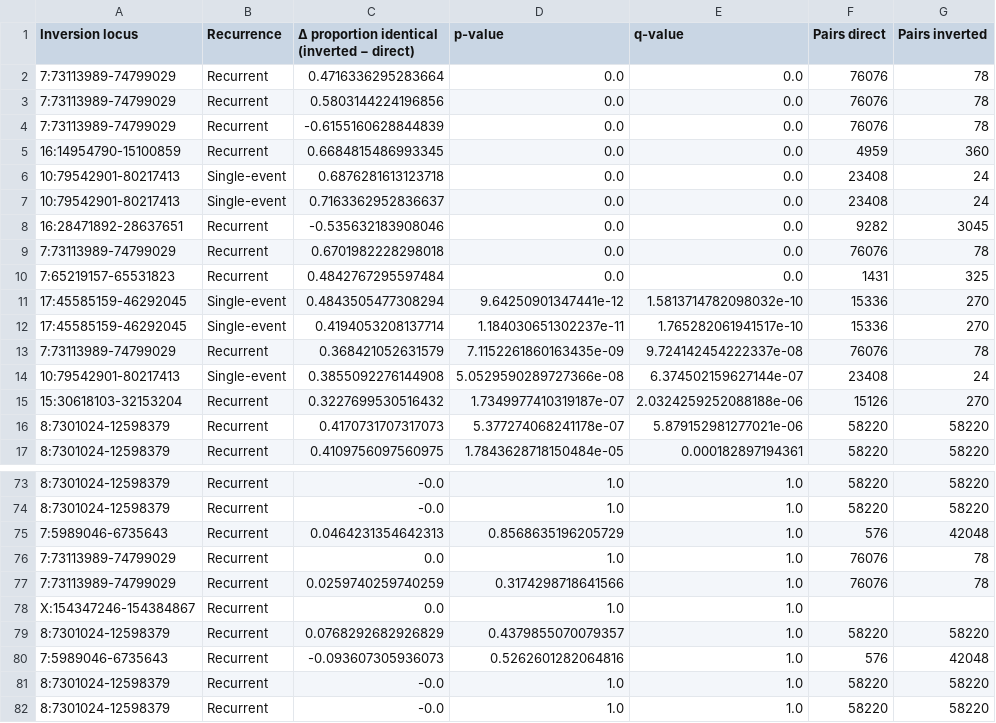
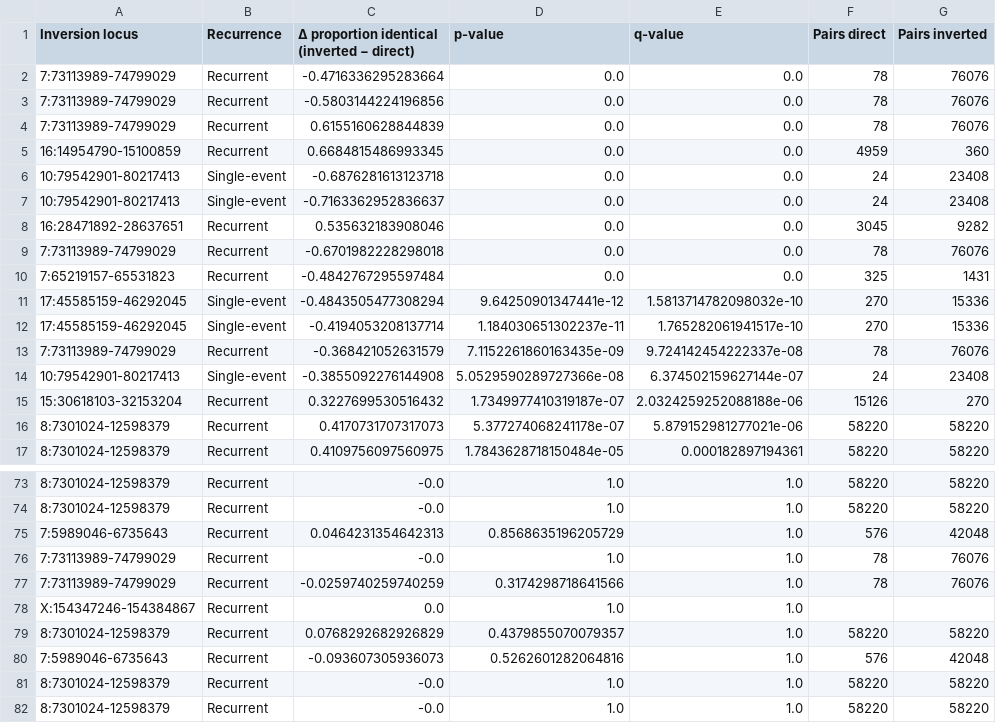
Before and after one commit to SauersML/ferromic, a TSV file: data/cds_conservation_table.tsv, drawn as a sheet; only a part is shown, gaps mark what is left out; the diff covers the shown part only; the diff names each change by its address in the sheet, - before the commit and + after, or states it on an @@ line.

```diff
--- a/data/cds_conservation_table.tsv
+++ b/data/cds_conservation_table.tsv
-C2: 0.4716336295283664
+C2: -0.4716336295283664
-F2:F4 (Pairs direct): 76076
+F2:F4 (Pairs direct): 78
-G2:G4 (Pairs inverted): 78
+G2:G4 (Pairs inverted): 76076
-C3: 0.5803144224196856
+C3: -0.5803144224196856
-C4: -0.6155160628844839
+C4: 0.6155160628844839
-C6: 0.6876281613123718
+C6: -0.6876281613123718
-F6:F7 (Pairs direct): 23408
+F6:F7 (Pairs direct): 24
-G6:G7 (Pairs inverted): 24
+G6:G7 (Pairs inverted): 23408
-C7: 0.7163362952836637
+C7: -0.7163362952836637
-C8: -0.535632183908046
+C8: 0.535632183908046
-F8 (Pairs direct): 9282
+F8 (Pairs direct): 3045
-G8 (Pairs inverted): 3045
+G8 (Pairs inverted): 9282
-C9: 0.6701982228298018
+C9: -0.6701982228298018
-F9 (Pairs direct): 76076
+F9 (Pairs direct): 78
-G9 (Pairs inverted): 78
+G9 (Pairs inverted): 76076
-C10: 0.4842767295597484
+C10: -0.4842767295597484
-F10 (Pairs direct): 1431
+F10 (Pairs direct): 325
-G10 (Pairs inverted): 325
+G10 (Pairs inverted): 1431
-C11: 0.4843505477308294
+C11: -0.4843505477308294
-F11:F12 (Pairs direct): 15336
+F11:F12 (Pairs direct): 270
-G11:G12 (Pairs inverted): 270
+G11:G12 (Pairs inverted): 15336
-C12: 0.4194053208137714
+C12: -0.4194053208137714
-C13: 0.368421052631579
+C13: -0.368421052631579
-F13 (Pairs direct): 76076
+F13 (Pairs direct): 78
-G13 (Pairs inverted): 78
+G13 (Pairs inverted): 76076
-C14: 0.3855092276144908
+C14: -0.3855092276144908
-F14 (Pairs direct): 23408
+F14 (Pairs direct): 24
-G14 (Pairs inverted): 24
+G14 (Pairs inverted): 23408
-C76: 0.0
+C76: -0.0
-F76:F77 (Pairs direct): 76076
+F76:F77 (Pairs direct): 78
-G76:G77 (Pairs inverted): 78
+G76:G77 (Pairs inverted): 76076
-C77: 0.0259740259740259
+C77: -0.0259740259740259
```
Also changed, not shown: 105 edited cells elsewhere in this file, data/best_tagging_snps_qvalues.tsv, data/cds_emm_nocov.tsv, 19 other files.
